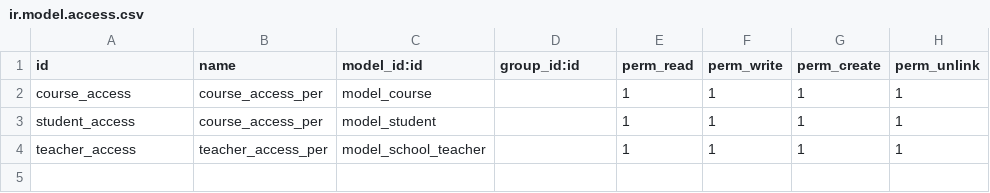
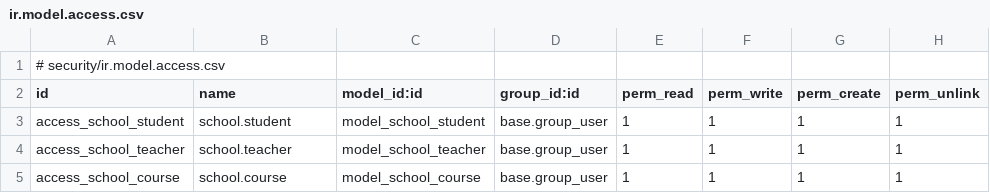
Before and after one commit to jihad696/Odoo, a CSV file: learning_app/security/ir.model.access.csv, drawn as a sheet.

```diff
--- a/learning_app/security/ir.model.access.csv
+++ b/learning_app/security/ir.model.access.csv
@@ -1,4 +1,5 @@
+# security/ir.model.access.csv
 id,name,model_id:id,group_id:id,perm_read,perm_write,perm_create,perm_unlink
-course_access,course_access_per,model_course,,1,1,1,1
-student_access,course_access_per,model_student,,1,1,1,1
-teacher_access,teacher_access_per,model_school_teacher,,1,1,1,1
+access_school_student,school.student,model_school_student,base.group_user,1,1,1,1
+access_school_teacher,school.teacher,model_school_teacher,base.group_user,1,1,1,1
+access_school_course,school.course,model_school_course,base.group_user,1,1,1,1
```
Also changed, not shown: 15 other files.
